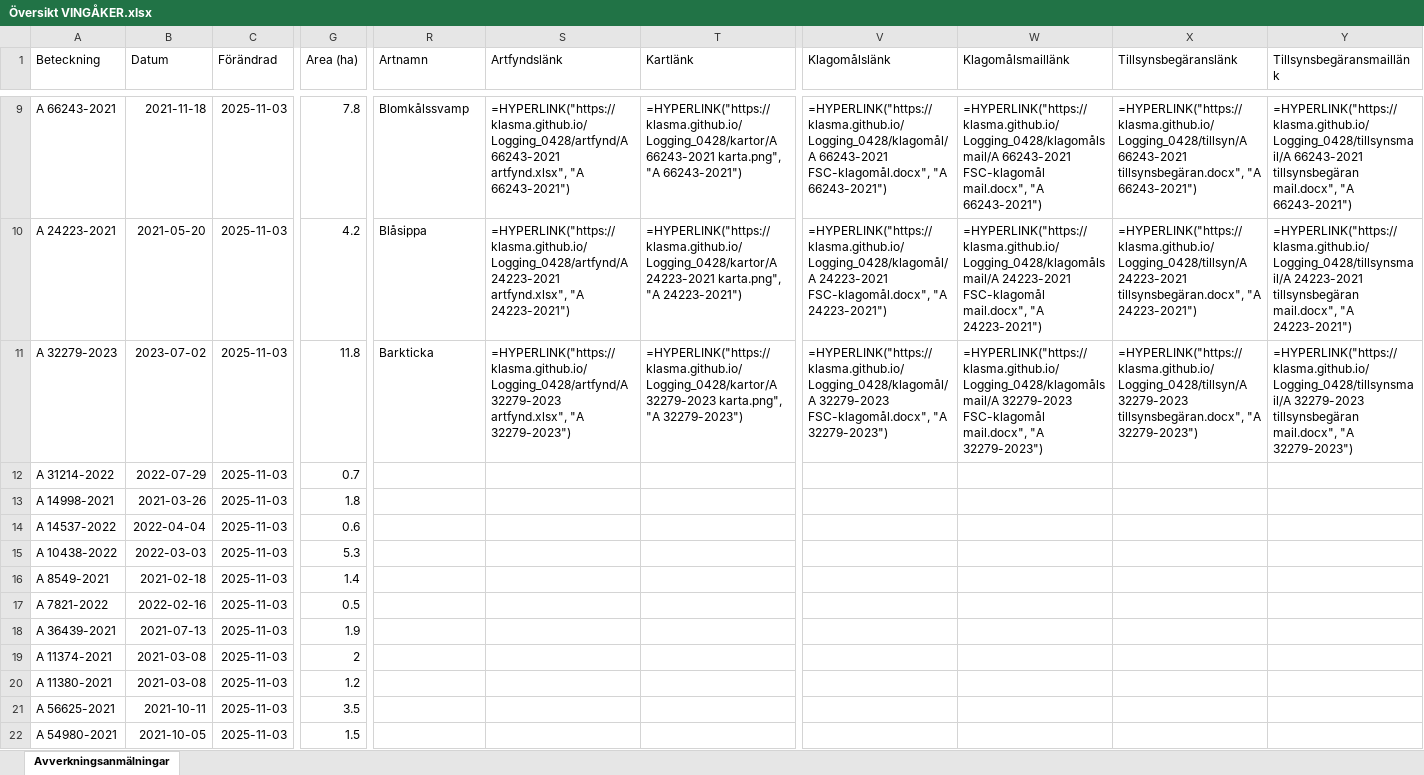
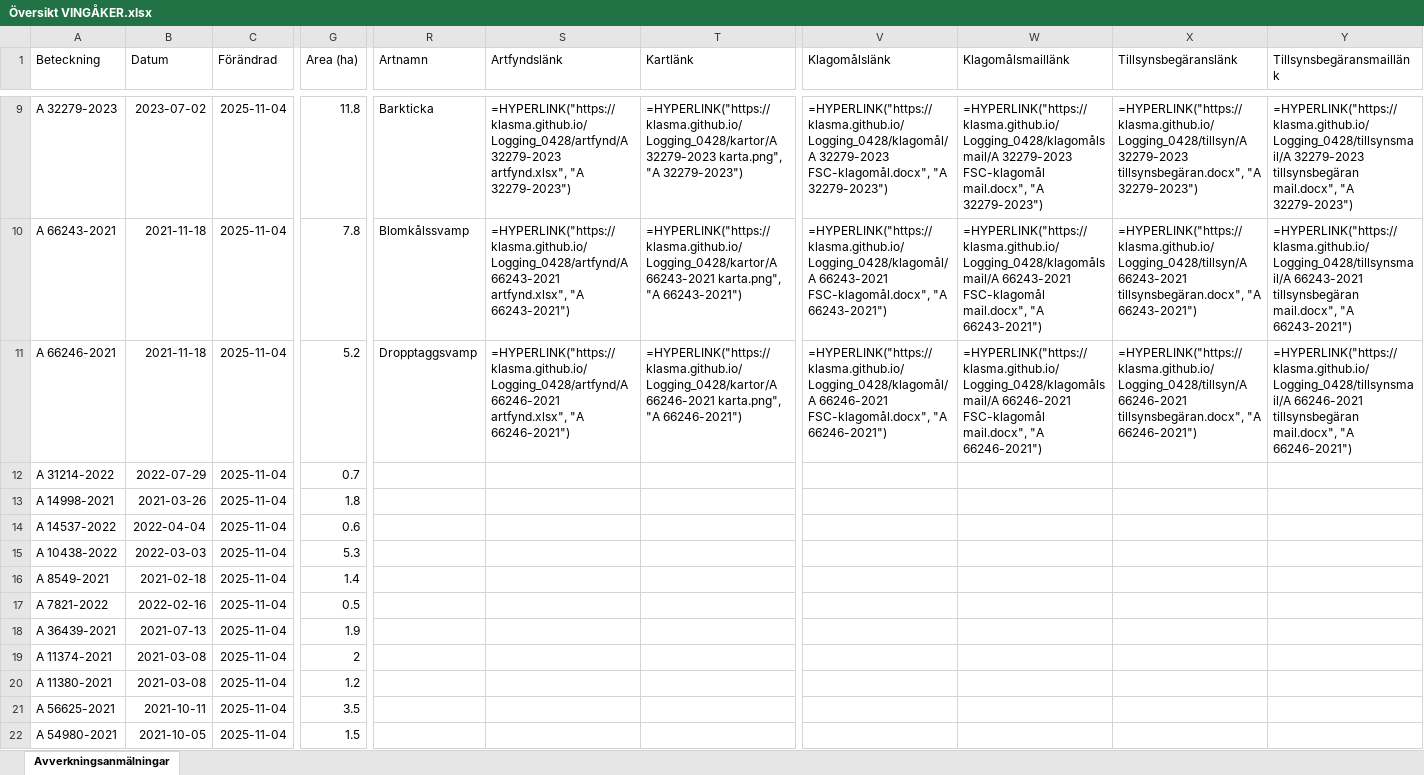
Before and after one commit to klasma/Logging_0428, an Excel workbook: Översikt VINGÅKER.xlsx, sheet Avverkningsanmälningar, drawn as a sheet; only a part is shown, gaps mark what is left out; values as stored, in another font and other column widths than the file's, no borders; formulas without a stored value are shown as written; the diff covers the shown part only; the diff names each change by its address in the sheet, - before the commit and + after, or states it on an @@ line.

```diff
--- a/Översikt VINGÅKER.xlsx (sheet Avverkningsanmälningar)
+++ b/Översikt VINGÅKER.xlsx (sheet Avverkningsanmälningar)
-A9 (Beteckning): A 66243-2021
+A9 (Beteckning): A 32279-2023
-B9 (Datum): 2021-11-18
+B9 (Datum): 2023-07-02
-C9:C22 (Förändrad): 2025-11-03
+C9:C22 (Förändrad): 2025-11-04
-G9 (Area (ha)): 7.8
+G9 (Area (ha)): 11.8
-R9 (Artnamn): Blomkålssvamp
+R9 (Artnamn): Barkticka
-S9 (Artfyndslänk): =HYPERLINK("https://klasma.github.io/Logging_0428/artfynd/A 66243-2021 artfynd.xlsx", "A 66243-2021")
+S9 (Artfyndslänk): =HYPERLINK("https://klasma.github.io/Logging_0428/artfynd/A 32279-2023 artfynd.xlsx", "A 32279-2023")
-T9 (Kartlänk): =HYPERLINK("https://klasma.github.io/Logging_0428/kartor/A 66243-2021 karta.png", "A 66243-2021")
+T9 (Kartlänk): =HYPERLINK("https://klasma.github.io/Logging_0428/kartor/A 32279-2023 karta.png", "A 32279-2023")
-V9 (Klagomålslänk): =HYPERLINK("https://klasma.github.io/Logging_0428/klagomål/A 66243-2021 FSC-klagomål.docx", "A 66243-2021")
+V9 (Klagomålslänk): =HYPERLINK("https://klasma.github.io/Logging_0428/klagomål/A 32279-2023 FSC-klagomål.docx", "A 32279-2023")
-W9 (Klagomålsmaillänk): =HYPERLINK("https://klasma.github.io/Logging_0428/klagomålsmail/A 66243-2021 FSC-klagomål mail.docx", "A 66243-2021")
+W9 (Klagomålsmaillänk): =HYPERLINK("https://klasma.github.io/Logging_0428/klagomålsmail/A 32279-2023 FSC-klagomål mail.docx", "A 32279-2023")
-X9 (Tillsynsbegäranslänk): =HYPERLINK("https://klasma.github.io/Logging_0428/tillsyn/A 66243-2021 tillsynsbegäran.docx", "A 66243-2021")
+X9 (Tillsynsbegäranslänk): =HYPERLINK("https://klasma.github.io/Logging_0428/tillsyn/A 32279-2023 tillsynsbegäran.docx", "A 32279-2023")
-Y9 (Tillsynsbegäransmaillänk): =HYPERLINK("https://klasma.github.io/Logging_0428/tillsynsmail/A 66243-2021 tillsynsbegäran mail.docx", "A 66243-2021")
+Y9 (Tillsynsbegäransmaillänk): =HYPERLINK("https://klasma.github.io/Logging_0428/tillsynsmail/A 32279-2023 tillsynsbegäran mail.docx", "A 32279-2023")
-A10 (Beteckning): A 24223-2021
+A10 (Beteckning): A 66243-2021
-B10 (Datum): 2021-05-20
+B10 (Datum): 2021-11-18
-G10 (Area (ha)): 4.2
+G10 (Area (ha)): 7.8
-R10 (Artnamn): Blåsippa
+R10 (Artnamn): Blomkålssvamp
-S10 (Artfyndslänk): =HYPERLINK("https://klasma.github.io/Logging_0428/artfynd/A 24223-2021 artfynd.xlsx", "A 24223-2021")
+S10 (Artfyndslänk): =HYPERLINK("https://klasma.github.io/Logging_0428/artfynd/A 66243-2021 artfynd.xlsx", "A 66243-2021")
-T10 (Kartlänk): =HYPERLINK("https://klasma.github.io/Logging_0428/kartor/A 24223-2021 karta.png", "A 24223-2021")
+T10 (Kartlänk): =HYPERLINK("https://klasma.github.io/Logging_0428/kartor/A 66243-2021 karta.png", "A 66243-2021")
-V10 (Klagomålslänk): =HYPERLINK("https://klasma.github.io/Logging_0428/klagomål/A 24223-2021 FSC-klagomål.docx", "A 24223-2021")
+V10 (Klagomålslänk): =HYPERLINK("https://klasma.github.io/Logging_0428/klagomål/A 66243-2021 FSC-klagomål.docx", "A 66243-2021")
-W10 (Klagomålsmaillänk): =HYPERLINK("https://klasma.github.io/Logging_0428/klagomålsmail/A 24223-2021 FSC-klagomål mail.docx", "A 24223-2021")
+W10 (Klagomålsmaillänk): =HYPERLINK("https://klasma.github.io/Logging_0428/klagomålsmail/A 66243-2021 FSC-klagomål mail.docx", "A 66243-2021")
-X10 (Tillsynsbegäranslänk): =HYPERLINK("https://klasma.github.io/Logging_0428/tillsyn/A 24223-2021 tillsynsbegäran.docx", "A 24223-2021")
+X10 (Tillsynsbegäranslänk): =HYPERLINK("https://klasma.github.io/Logging_0428/tillsyn/A 66243-2021 tillsynsbegäran.docx", "A 66243-2021")
-Y10 (Tillsynsbegäransmaillänk): =HYPERLINK("https://klasma.github.io/Logging_0428/tillsynsmail/A 24223-2021 tillsynsbegäran mail.docx", "A 24223-2021")
+Y10 (Tillsynsbegäransmaillänk): =HYPERLINK("https://klasma.github.io/Logging_0428/tillsynsmail/A 66243-2021 tillsynsbegäran mail.docx", "A 66243-2021")
-A11 (Beteckning): A 32279-2023
+A11 (Beteckning): A 66246-2021
-B11 (Datum): 2023-07-02
+B11 (Datum): 2021-11-18
-G11 (Area (ha)): 11.8
+G11 (Area (ha)): 5.2
-R11 (Artnamn): Barkticka
+R11 (Artnamn): Dropptaggsvamp
-S11 (Artfyndslänk): =HYPERLINK("https://klasma.github.io/Logging_0428/artfynd/A 32279-2023 artfynd.xlsx", "A 32279-2023")
+S11 (Artfyndslänk): =HYPERLINK("https://klasma.github.io/Logging_0428/artfynd/A 66246-2021 artfynd.xlsx", "A 66246-2021")
-T11 (Kartlänk): =HYPERLINK("https://klasma.github.io/Logging_0428/kartor/A 32279-2023 karta.png", "A 32279-2023")
+T11 (Kartlänk): =HYPERLINK("https://klasma.github.io/Logging_0428/kartor/A 66246-2021 karta.png", "A 66246-2021")
-V11 (Klagomålslänk): =HYPERLINK("https://klasma.github.io/Logging_0428/klagomål/A 32279-2023 FSC-klagomål.docx", "A 32279-2023")
+V11 (Klagomålslänk): =HYPERLINK("https://klasma.github.io/Logging_0428/klagomål/A 66246-2021 FSC-klagomål.docx", "A 66246-2021")
-W11 (Klagomålsmaillänk): =HYPERLINK("https://klasma.github.io/Logging_0428/klagomålsmail/A 32279-2023 FSC-klagomål mail.docx", "A 32279-2023")
+W11 (Klagomålsmaillänk): =HYPERLINK("https://klasma.github.io/Logging_0428/klagomålsmail/A 66246-2021 FSC-klagomål mail.docx", "A 66246-2021")
-X11 (Tillsynsbegäranslänk): =HYPERLINK("https://klasma.github.io/Logging_0428/tillsyn/A 32279-2023 tillsynsbegäran.docx", "A 32279-2023")
+X11 (Tillsynsbegäranslänk): =HYPERLINK("https://klasma.github.io/Logging_0428/tillsyn/A 66246-2021 tillsynsbegäran.docx", "A 66246-2021")
-Y11 (Tillsynsbegäransmaillänk): =HYPERLINK("https://klasma.github.io/Logging_0428/tillsynsmail/A 32279-2023 tillsynsbegäran mail.docx", "A 32279-2023")
+Y11 (Tillsynsbegäransmaillänk): =HYPERLINK("https://klasma.github.io/Logging_0428/tillsynsmail/A 66246-2021 tillsynsbegäran mail.docx", "A 66246-2021")
```
Also changed, not shown: 999 edited cells elsewhere in this sheet, artfynd/A 24301-2021 artfynd.xlsx, artfynd/A 43704-2021 artfynd.xlsx, 53 other files.
